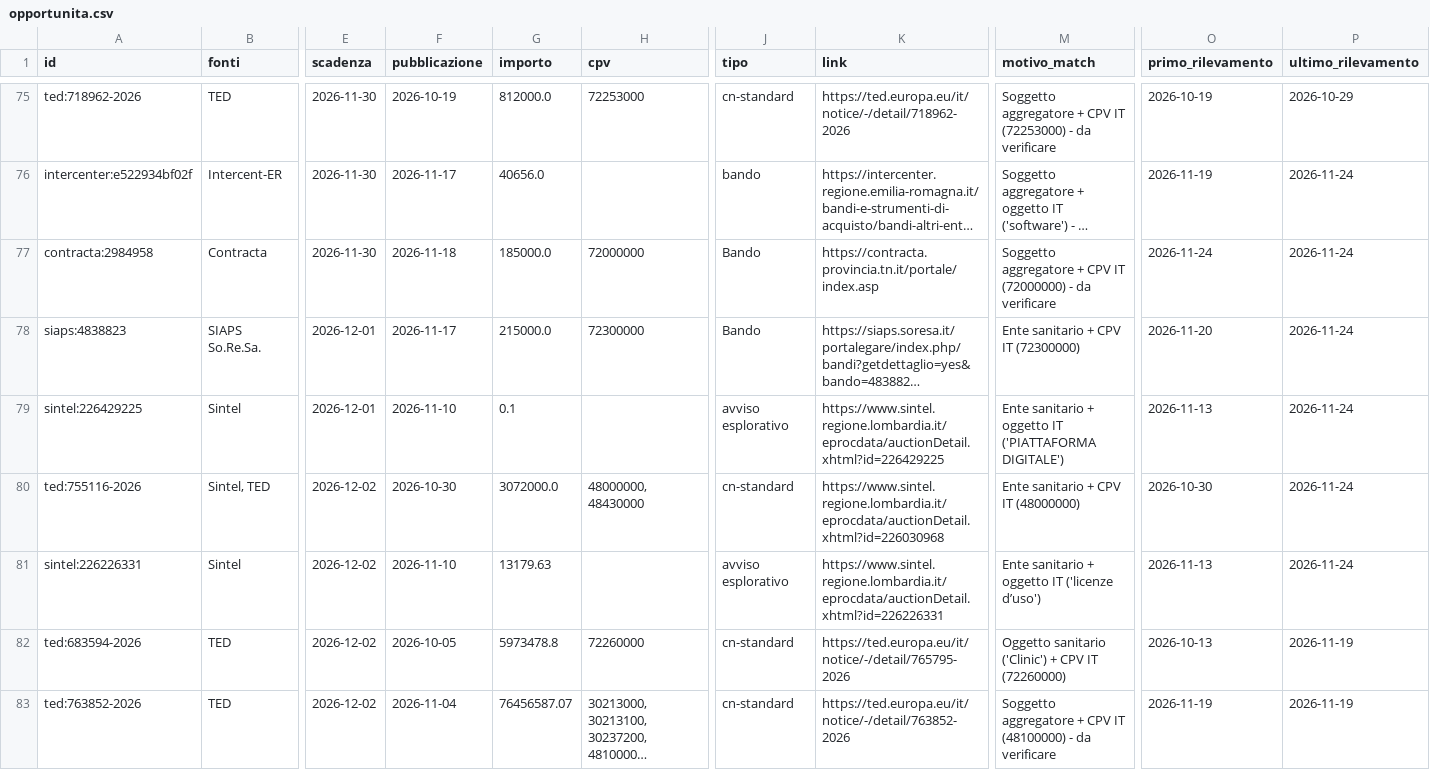
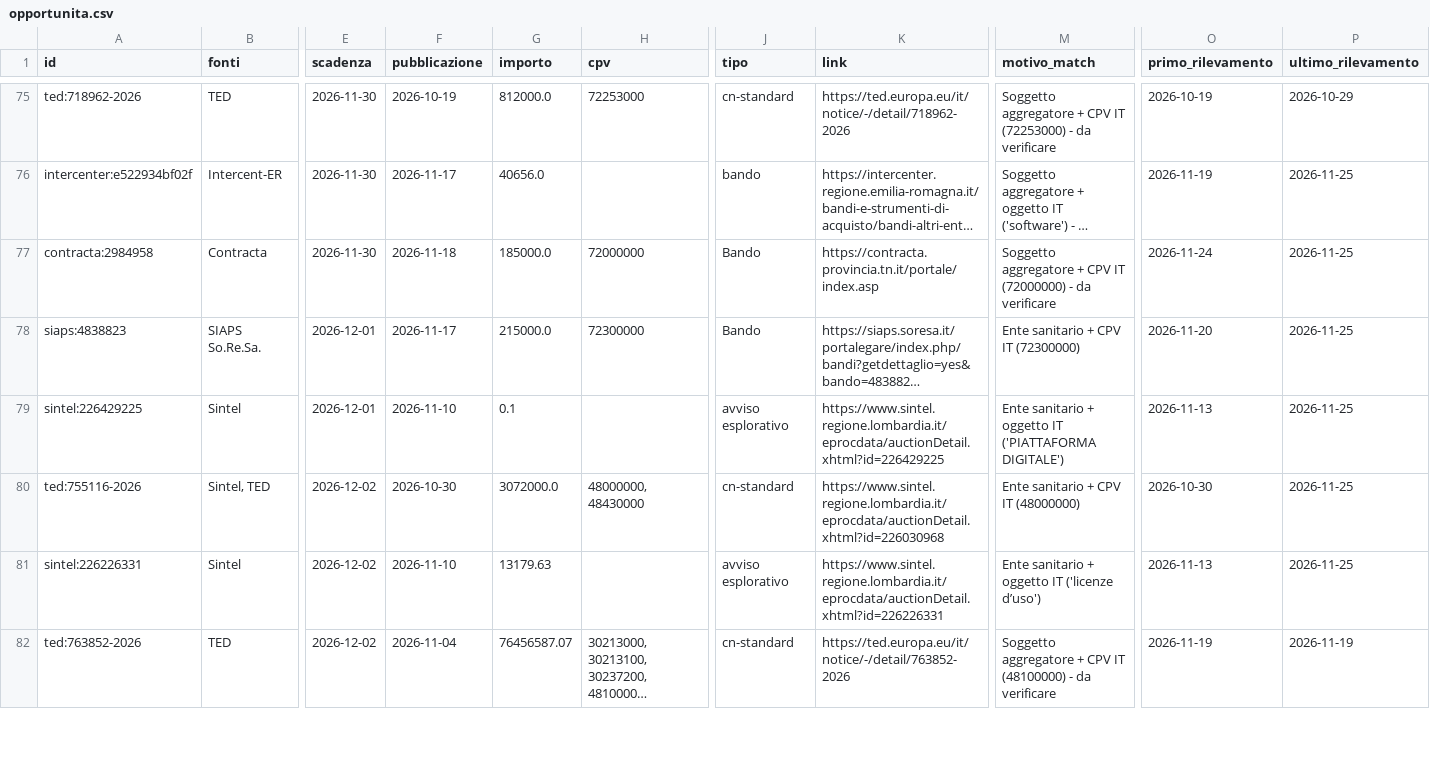
Before and after one commit to flpalmieri/scouting-bandi-sanita, a CSV file: data/opportunita.csv, drawn as a sheet; only a part is shown, gaps mark what is left out; long unchanged cells end in …; removed rows and columns are numbered as before the commit, all else as after; rows hold the shown columns only; the diff covers the shown part only; the diff names each change by its address in the sheet, - before the commit and + after, or states it on an @@ line.

```diff
--- a/data/opportunita.csv
+++ b/data/opportunita.csv
-P76:P81 (ultimo_rilevamento): 2026-11-24
+P76:P81 (ultimo_rilevamento): 2026-11-25
-row 82: ted:683594-2026 | TED | 2026-12-02 | 2026-10-05 | 5973478.8 | 72260000 | cn-standard | https://ted.europa.eu/it/notice/-/detail/765795-2026 | Oggetto sanitario ('Clinic') + CPV IT (72260000) | 2026-10-13 | 2026-11-19
```
Also changed, not shown: 1 added row and 60 edited cells elsewhere in this file, 57 other files.
